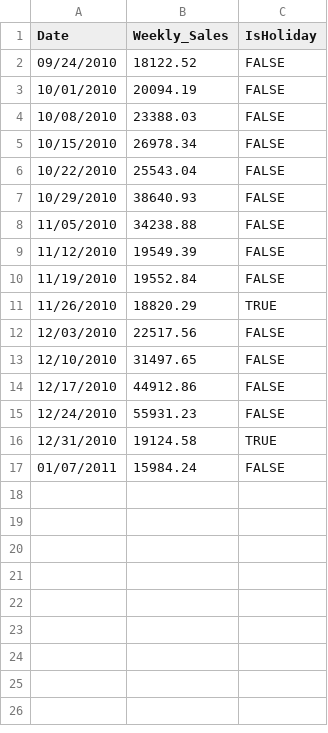
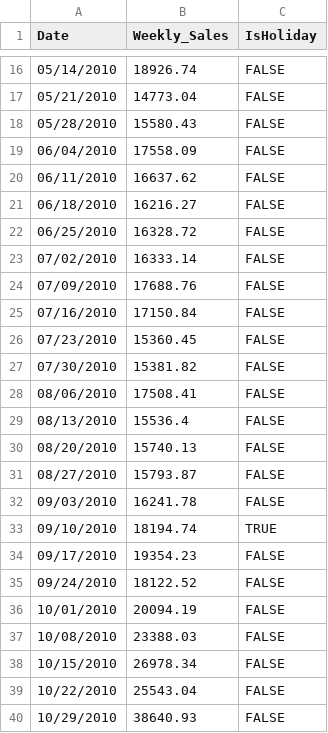
Before and after one commit to AMJasser/BunnyMatrix, a CSV file: short.csv, drawn as a sheet; only a part is shown, gaps mark what is left out; the shorter side is filled out with more unchanged rows; the diff covers the shown part only; the diff names each change by its address in the sheet, - before the commit and + after, or states it on an @@ line.

Commit message:
Expanded short.csv to 50 rows

```diff
--- a/short.csv
+++ b/short.csv
+row 16: 05/14/2010 | 18926.74 | FALSE
+row 17: 05/21/2010 | 14773.04 | FALSE
+row 18: 05/28/2010 | 15580.43 | FALSE
+row 19: 06/04/2010 | 17558.09 | FALSE
+row 20: 06/11/2010 | 16637.62 | FALSE
+row 21: 06/18/2010 | 16216.27 | FALSE
+row 22: 06/25/2010 | 16328.72 | FALSE
+row 23: 07/02/2010 | 16333.14 | FALSE
+row 24: 07/09/2010 | 17688.76 | FALSE
+row 25: 07/16/2010 | 17150.84 | FALSE
+row 26: 07/23/2010 | 15360.45 | FALSE
+row 27: 07/30/2010 | 15381.82 | FALSE
+row 28: 08/06/2010 | 17508.41 | FALSE
+row 29: 08/13/2010 | 15536.4 | FALSE
+row 30: 08/20/2010 | 15740.13 | FALSE
+row 31: 08/27/2010 | 15793.87 | FALSE
+row 32: 09/03/2010 | 16241.78 | FALSE
+row 33: 09/10/2010 | 18194.74 | TRUE
+row 34: 09/17/2010 | 19354.23 | FALSE
```
Also changed, not shown: 14 added rows elsewhere in this file, 1 other file.
